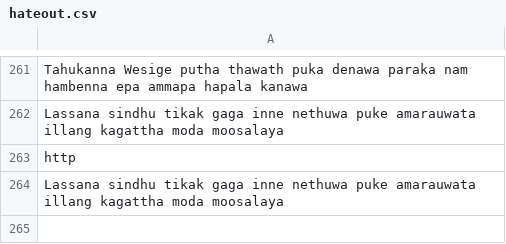
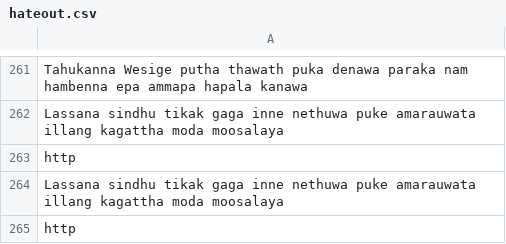
Before and after one commit to asirimathK/Undergraduate-Final-Year-Project-, a CSV file: templates/hateout.csv, drawn as a sheet; only a part is shown, gaps mark what is left out; the diff names each change by its address in the sheet, - before the commit and + after, or states it on an @@ line.

```diff
--- a/templates/hateout.csv
+++ b/templates/hateout.csv
+row 265: http
```
Also changed, not shown: 14 other files.
